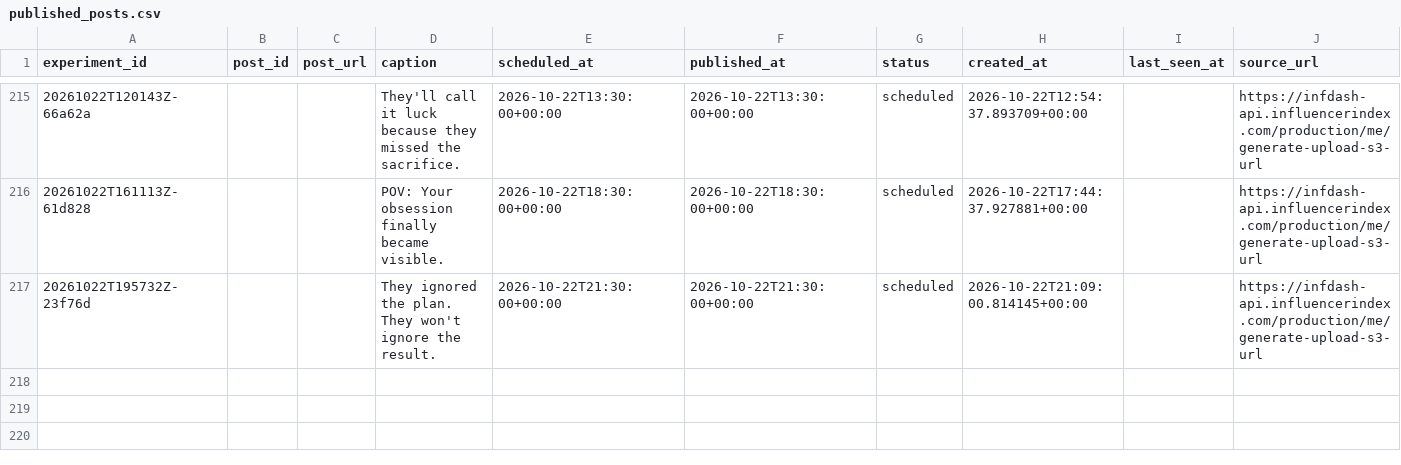
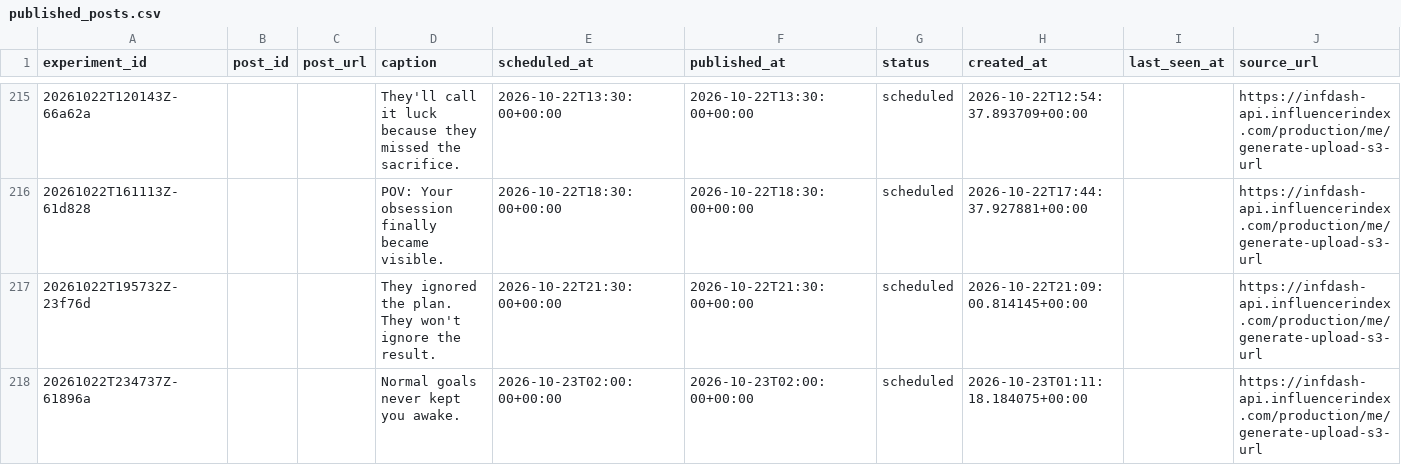
Before and after one commit to Wahb-tech/video-pipeline, a CSV file: data/published_posts.csv, drawn as a sheet; only a part is shown, gaps mark what is left out.

```diff
--- a/data/published_posts.csv
+++ b/data/published_posts.csv
@@ -217 +217,2 @@ experiment_id,post_id,post_url,caption,scheduled_at,published_at,status,created_
 20261022T195732Z-23f76d,,,They ignored the plan. They won't ignore the result.,2026-10-22T21:30:00+00:00,2026-10-22T21:30:00+00:00,scheduled,2026-10-22T21:09:00.814145+00:00,,https://infdash-api.influencerindex.com/production/me/generate-upload-s3-url
+20261022T234737Z-61896a,,,Normal goals never kept you awake.,2026-10-23T02:00:00+00:00,2026-10-23T02:00:00+00:00,scheduled,2026-10-23T01:11:18.184075+00:00,,https://infdash-api.influencerindex.com/production/me/generate-upload-s3-url
```
